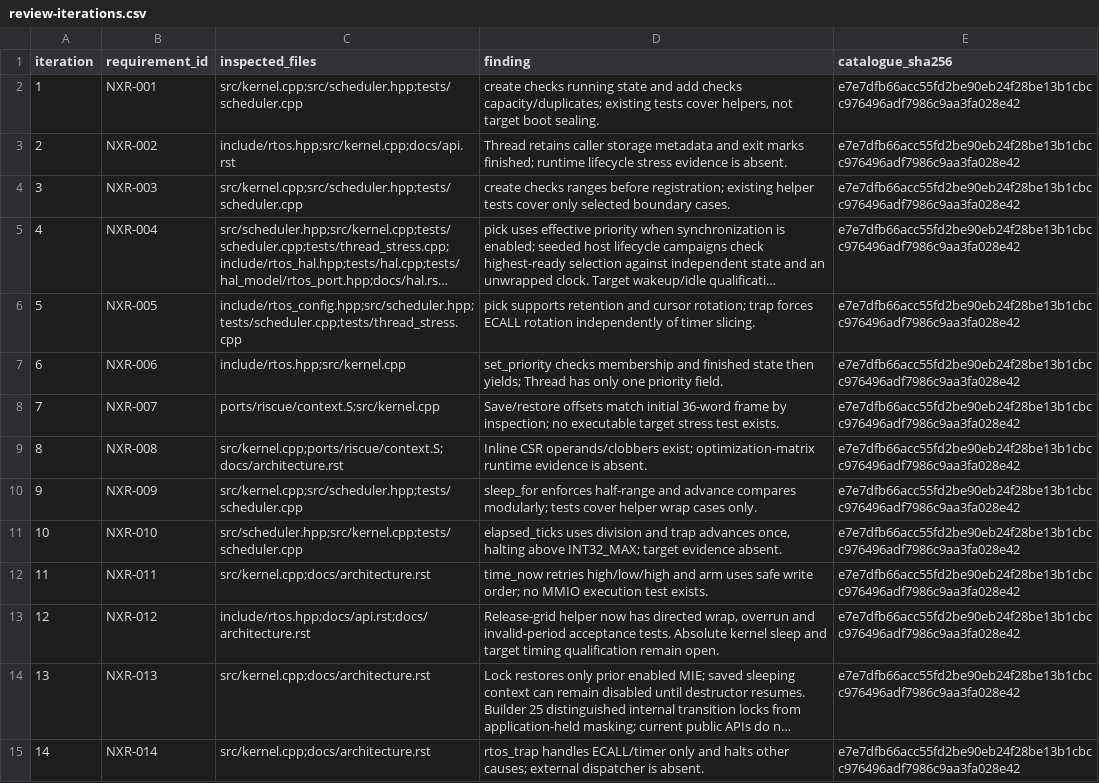
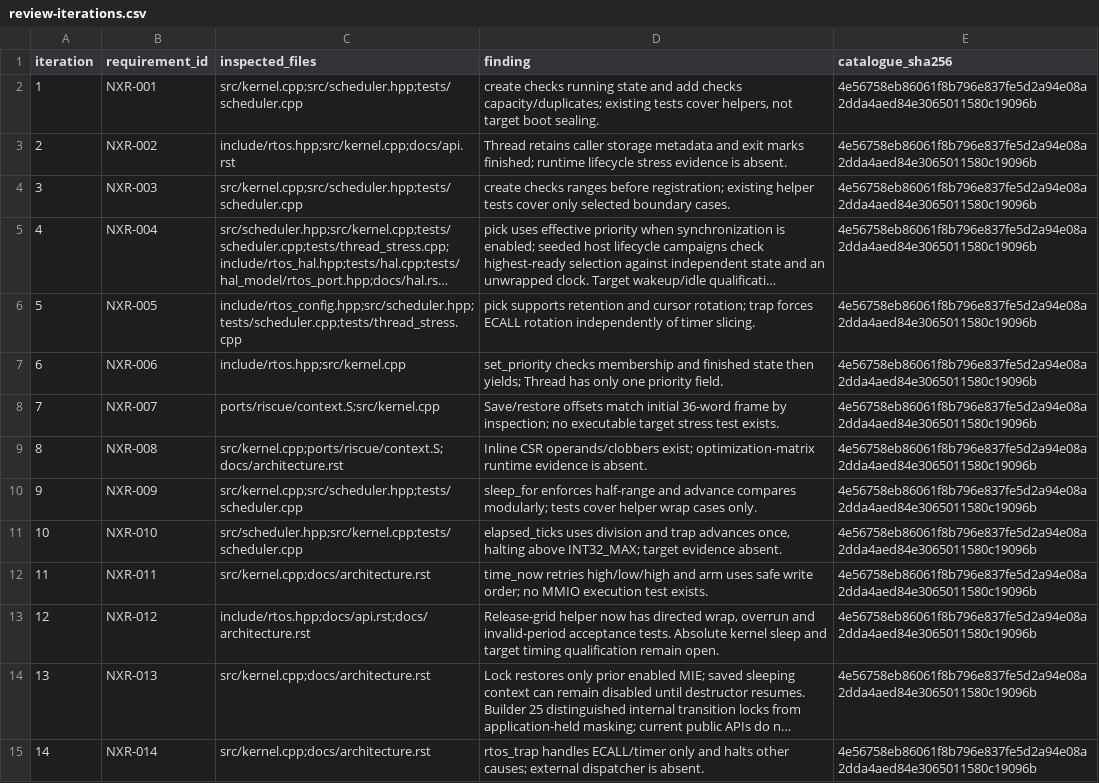
Before and after one commit to jeffadickson/rtos, a CSV file: requirements/review-iterations.csv, drawn as a sheet; only a part is shown; long unchanged cells end in …; the diff covers the shown part only; the diff names each change by its address in the sheet, - before the commit and + after, or states it on an @@ line.

```diff
--- a/requirements/review-iterations.csv
+++ b/requirements/review-iterations.csv
-E2:E15 (catalogue_sha256): e7e7dfb66acc55fd2be90eb24f28be13b1cbcc976496adf7986c9aa3fa028e42
+E2:E15 (catalogue_sha256): 4e56758eb86061f8b796e837fe5d2a94e08a2dda4aed84e3065011580c19096b
```
Also changed, not shown: 147 edited cells elsewhere in this file, requirements/campaign-200/iterations.tsv, requirements/campaign-200/links.tsv, 12 other files.
